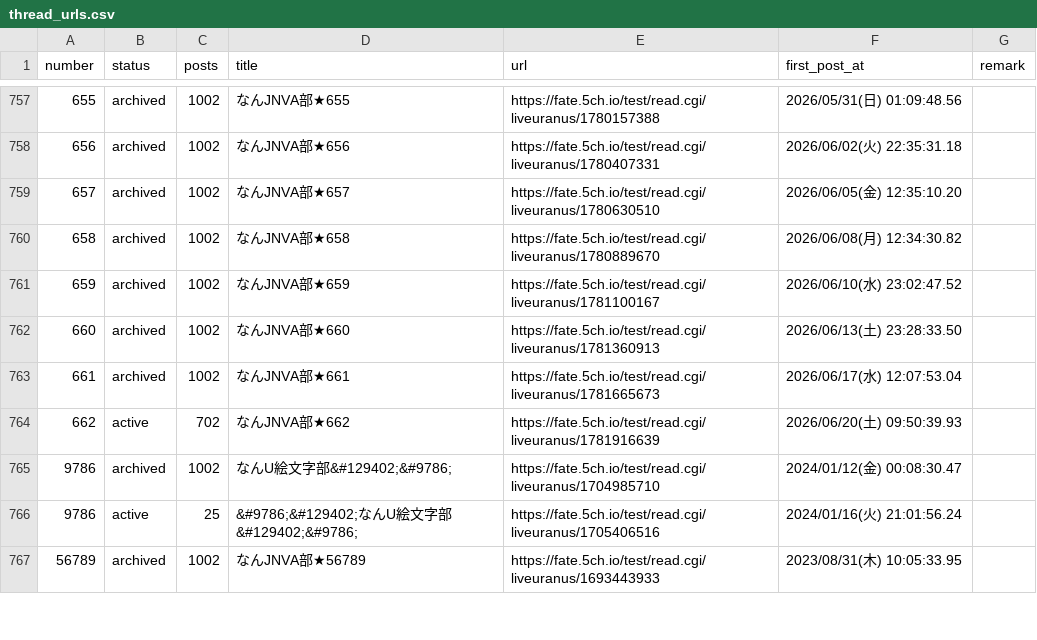
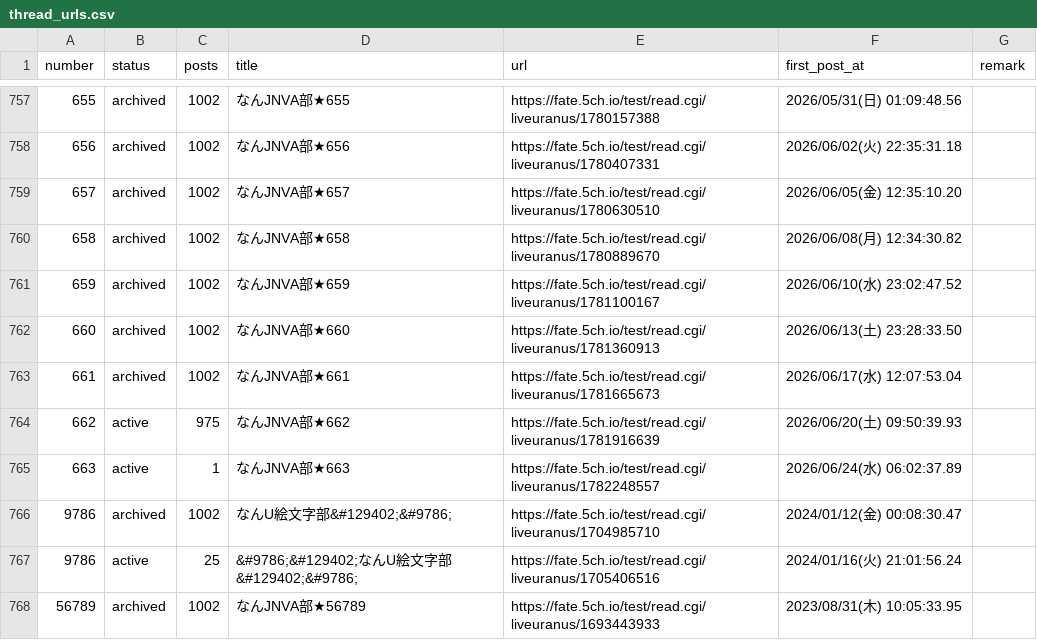
Before and after one commit to aka7774/nai_ch_wiki, a CSV file: thread_back_up/thread_urls.csv, drawn as a sheet; only a part is shown, gaps mark what is left out.

```diff
--- a/thread_back_up/thread_urls.csv
+++ b/thread_back_up/thread_urls.csv
@@ -763,3 +763,4 @@ number,status,posts,title,url,first_post_at,remark
 661,archived,1002,なんJNVA部★661,https://fate.5ch.io/test/read.cgi/liveuranus/1781665673,2026/06/17(水) 12:07:53.04,
-662,active,702,なんJNVA部★662,https://fate.5ch.io/test/read.cgi/liveuranus/1781916639,2026/06/20(土) 09:50:39.93,
+662,active,975,なんJNVA部★662,https://fate.5ch.io/test/read.cgi/liveuranus/1781916639,2026/06/20(土) 09:50:39.93,
+663,active,1,なんJNVA部★663,https://fate.5ch.io/test/read.cgi/liveuranus/1782248557,2026/06/24(水) 06:02:37.89,
 9786,archived,1002,なんU絵文字部&#129402;&#9786;,https://fate.5ch.io/test/read.cgi/liveuranus/1704985710,2024/01/12(金) 00:08:30.47,
```
Also changed, not shown: 53 other files.
